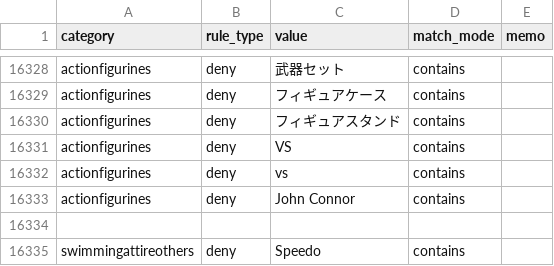
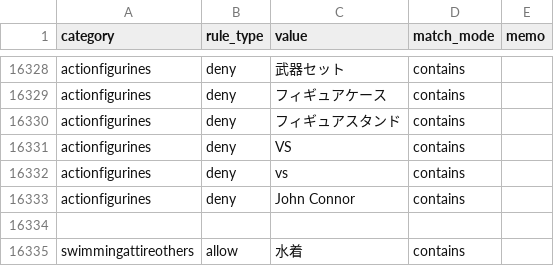
Before and after one commit to dreamcollect-lab/amazon_shopee_system, a CSV file: input/category_rules.csv, drawn as a sheet; only a part is shown, gaps mark what is left out.

Commit message:
Update category_rules.csv

```diff
--- a/input/category_rules.csv
+++ b/input/category_rules.csv
@@ -16334,2 +16334,2 @@ actionfigurines,deny,John Connor,contains,
 
-swimmingattireothers,deny,Speedo,contains,
+swimmingattireothers,allow,水着,contains,
```
